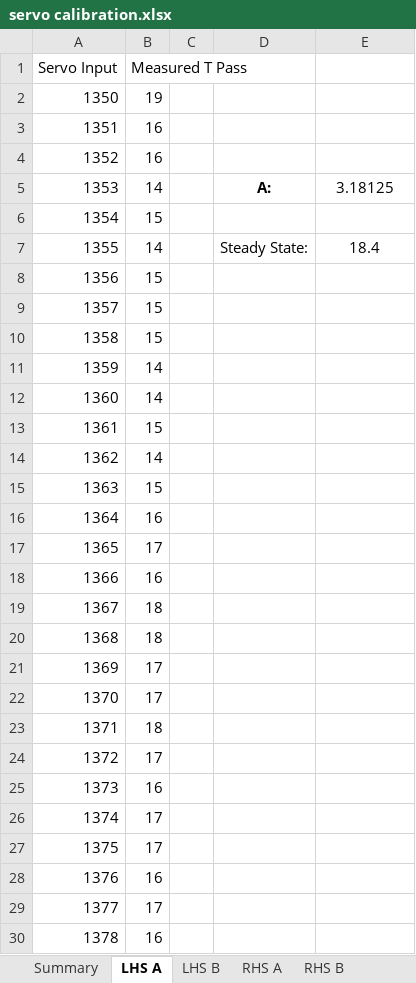
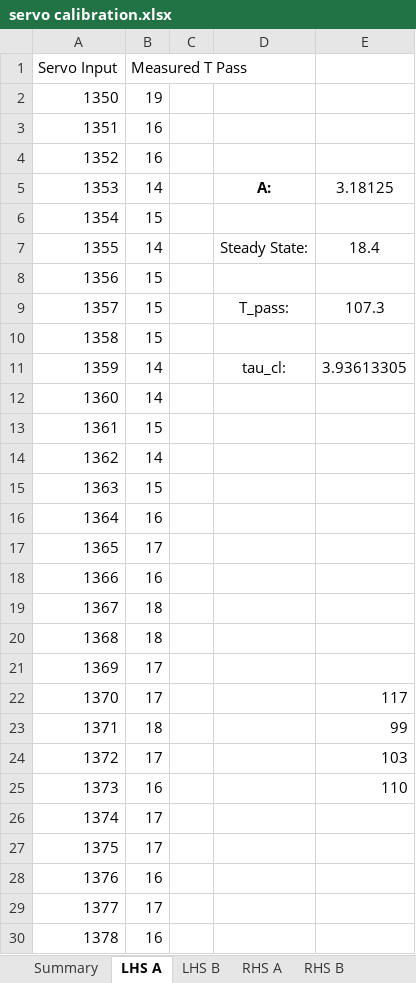
Before and after one commit to tacotuesday/me644, an Excel workbook: project2/servo calibration.xlsx, sheet LHS A, drawn as a sheet; only a part is shown; values as stored, in another font and other column widths than the file's, no borders; charts and pictures not drawn; the diff names each change by its address in the sheet, - before the commit and + after, or states it on an @@ line.

```diff
--- a/project2/servo calibration.xlsx (sheet LHS A)
+++ b/project2/servo calibration.xlsx (sheet LHS A)
-D9: (empty)
+D9: T_pass:
-E9: (empty)
+E9: 107.3
-D11: (empty)
+D11: tau_cl:
-E11: (empty)
+E11: 3.93613305
-E22: (empty)
+E22: 117
-E23: (empty)
+E23: 99
-E24: (empty)
+E24: 103
-E25: (empty)
+E25: 110
```
Also changed, not shown: sheet RHS A, sheet Summary, charts or pictures, 2 other files.
